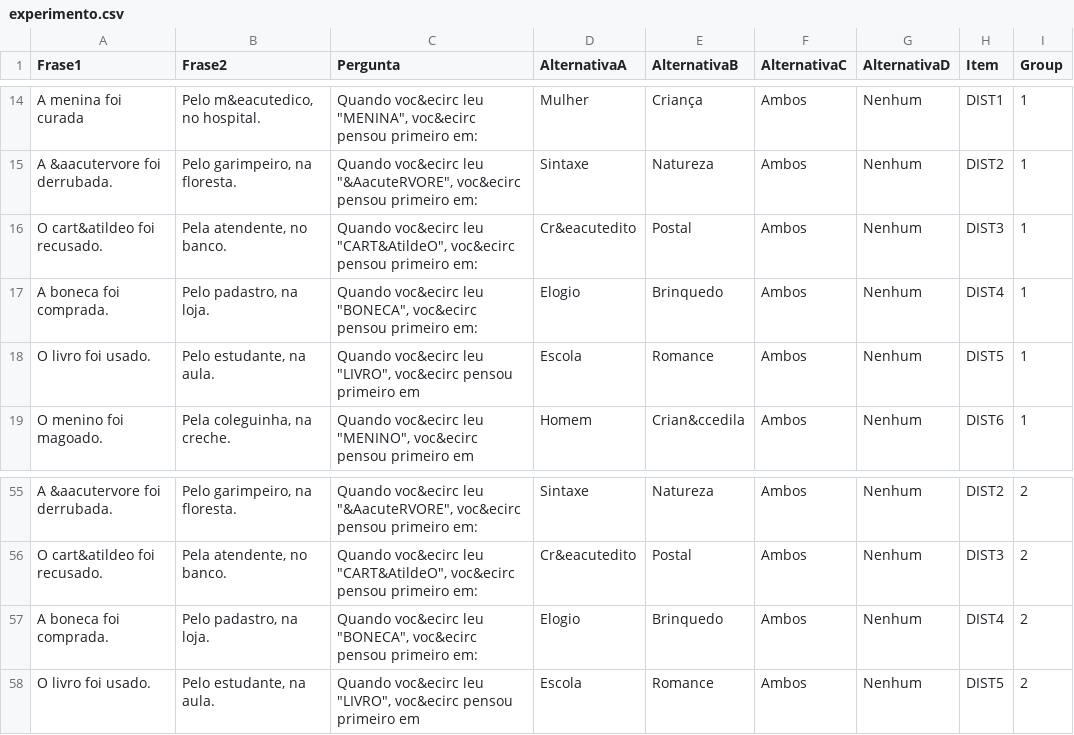
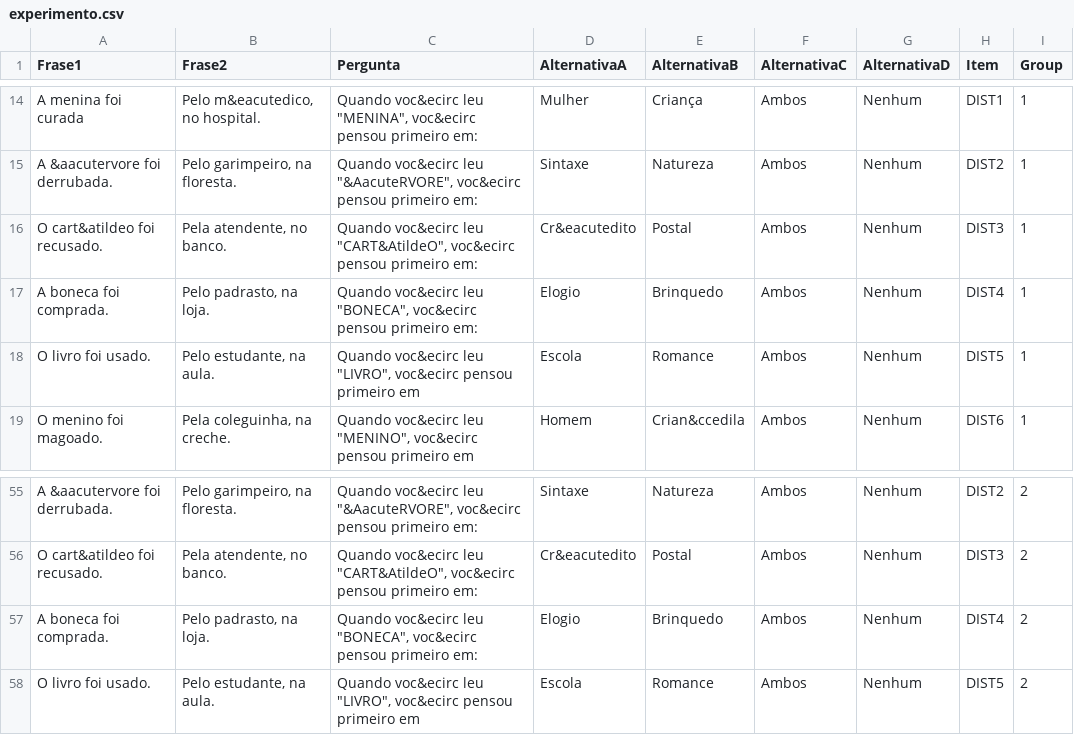
Before and after one commit to Graziele06/Exp3, a CSV file: chunk_includes/experimento.csv, drawn as a sheet; only a part is shown, gaps mark what is left out.

Commit message:
Update experimento.csv

```diff
--- a/chunk_includes/experimento.csv
+++ b/chunk_includes/experimento.csv
@@ -31,4 +31,4 @@ O cart&atildeo foi recusado.,"Pela atendente, no banco.
 ","Quando voc&ecirc leu ""CART&AtildeO"", voc&ecirc pensou primeiro em:",Cr&eacutedito,Postal,Ambos,Nenhum,DIST3,1
-A boneca foi comprada.,"Pelo padastro, na loja.
-","Quando voc&ecirc leu ""BONECA"", voc&ecirc pensou primeiro em:",Elogio,Brinquedo,Ambos,Nenhum,DIST4,1
+A boneca foi comprada.,"Pelo padrasto, na loja.
+","Quando voc&ecirc leu ""BONECA"", voc&ecirc pensou primeiro em:",Elogio,Brinquedo,Ambos,Nenhum,DIST4,1
 O livro foi usado.,"Pelo estudante, na aula.
@@ -106,4 +106,4 @@ O cart&atildeo foi recusado.,"Pela atendente, no banco.
 ","Quando voc&ecirc leu ""CART&AtildeO"", voc&ecirc pensou primeiro em:",Cr&eacutedito,Postal,Ambos,Nenhum,DIST3,2
-A boneca foi comprada.,"Pelo padastro, na loja.
-","Quando voc&ecirc leu ""BONECA"", voc&ecirc pensou primeiro em:",Elogio,Brinquedo,Ambos,Nenhum,DIST4,2
+A boneca foi comprada.,"Pelo padrasto, na loja.
+","Quando voc&ecirc leu ""BONECA"", voc&ecirc pensou primeiro em:",Elogio,Brinquedo,Ambos,Nenhum,DIST4,2
 O livro foi usado.,"Pelo estudante, na aula.
```
